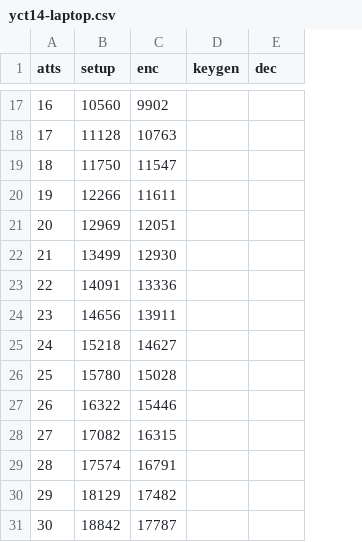
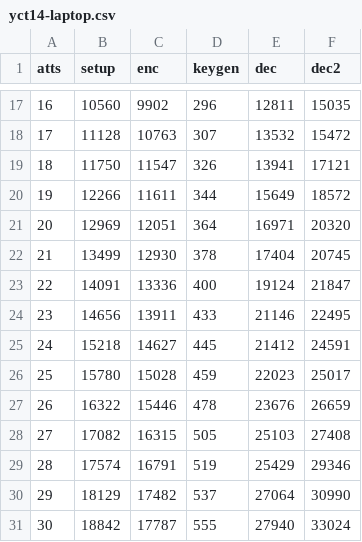
Before and after one commit to dabch/BSc-Thesis-Attribute-Based-Encryption, a CSV file: thesis/data/yct14-laptop.csv, drawn as a sheet; only a part is shown, gaps mark what is left out; the diff covers the shown part only; the diff names each change by its address in the sheet, - before the commit and + after, or states it on an @@ line.

```diff
--- a/thesis/data/yct14-laptop.csv
+++ b/thesis/data/yct14-laptop.csv
+column F (dec2), rows 17-31: 15035 | 15472 | 17121 | 18572 | 20320 | 20745 | 21847 | 22495 | 24591 | 25017 | 26659 | 27408 | 29346 | 30990 | 33024
-D17 (keygen): (empty)
+D17 (keygen): 296
-E17 (dec): (empty)
+E17 (dec): 12811
-D18 (keygen): (empty)
+D18 (keygen): 307
-E18 (dec): (empty)
+E18 (dec): 13532
-D19 (keygen): (empty)
+D19 (keygen): 326
-E19 (dec): (empty)
+E19 (dec): 13941
-D20 (keygen): (empty)
+D20 (keygen): 344
-E20 (dec): (empty)
+E20 (dec): 15649
-D21 (keygen): (empty)
+D21 (keygen): 364
-E21 (dec): (empty)
+E21 (dec): 16971
-D22 (keygen): (empty)
+D22 (keygen): 378
-E22 (dec): (empty)
+E22 (dec): 17404
-D23 (keygen): (empty)
+D23 (keygen): 400
-E23 (dec): (empty)
+E23 (dec): 19124
-D24 (keygen): (empty)
+D24 (keygen): 433
-E24 (dec): (empty)
+E24 (dec): 21146
-D25 (keygen): (empty)
+D25 (keygen): 445
-E25 (dec): (empty)
+E25 (dec): 21412
-D26 (keygen): (empty)
+D26 (keygen): 459
-E26 (dec): (empty)
+E26 (dec): 22023
-D27 (keygen): (empty)
+D27 (keygen): 478
-E27 (dec): (empty)
+E27 (dec): 23676
-D28 (keygen): (empty)
+D28 (keygen): 505
-E28 (dec): (empty)
+E28 (dec): 25103
-D29 (keygen): (empty)
+D29 (keygen): 519
-E29 (dec): (empty)
+E29 (dec): 25429
-D30 (keygen): (empty)
+D30 (keygen): 537
-E30 (dec): (empty)
+E30 (dec): 27064
-D31 (keygen): (empty)
+D31 (keygen): 555
-E31 (dec): (empty)
+E31 (dec): 27940
```
Also changed, not shown: 30 edited cells elsewhere in this file, 6 other files.
